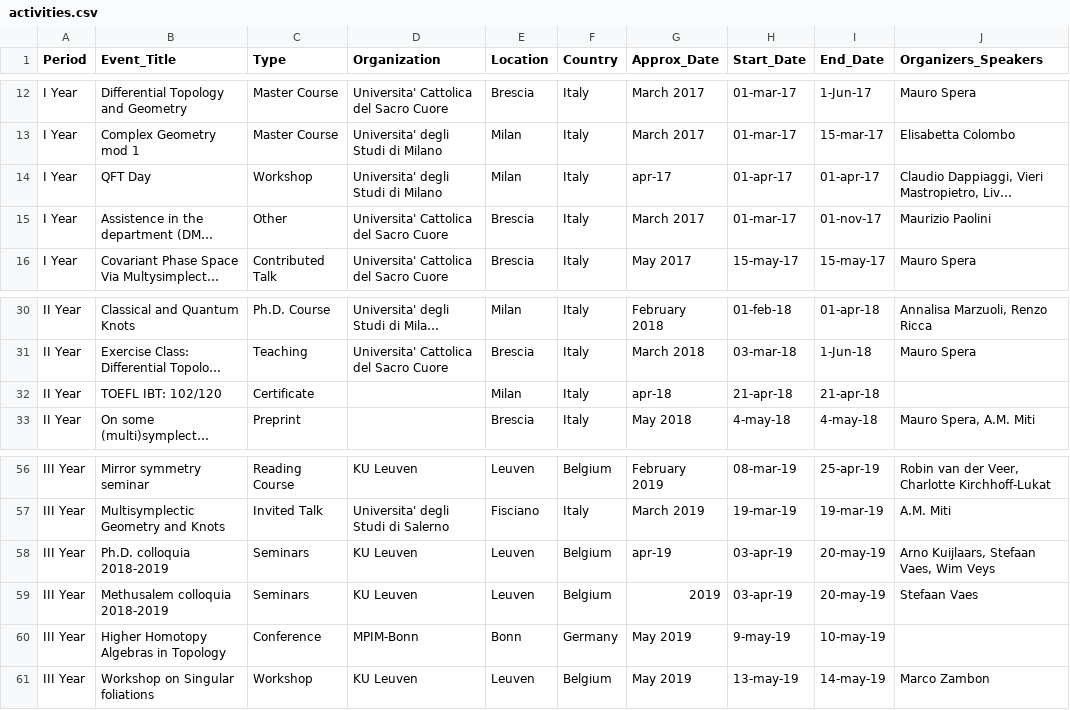
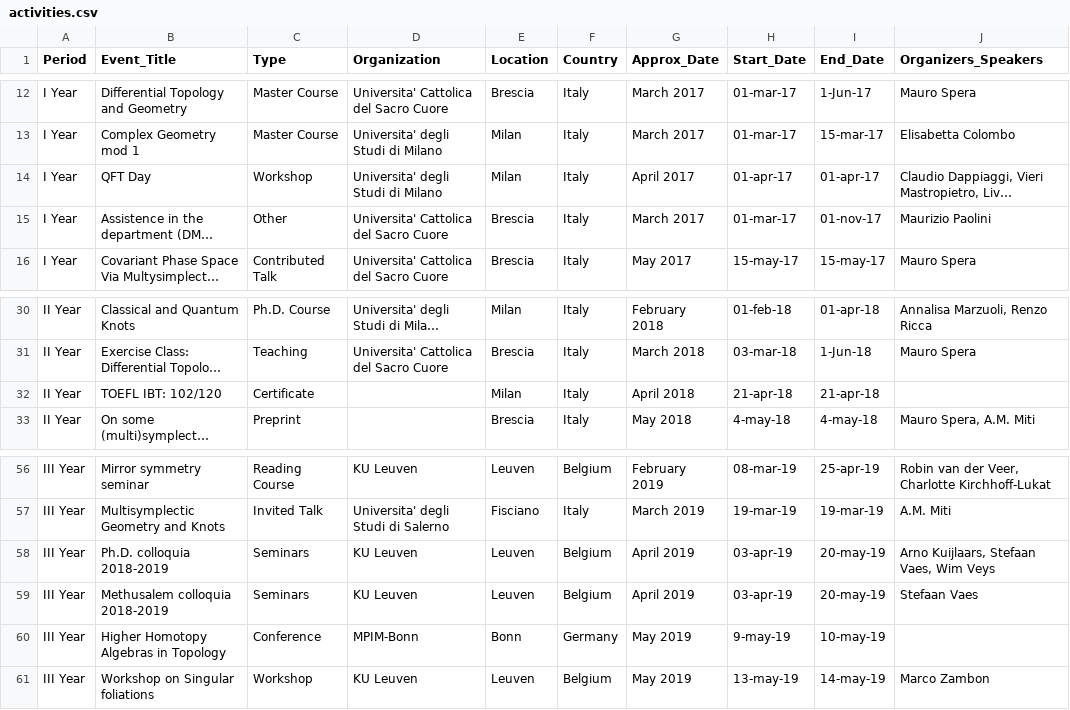
Before and after one commit to MasterToninus/MasterToninus.github.io, a CSV file: data/activities.csv, drawn as a sheet; only a part is shown, gaps mark what is left out; long unchanged cells end in …; the diff names each change by its address in the sheet, - before the commit and + after, or states it on an @@ line.

Commit message:
Corrected dates produced by excel.

```diff
--- a/data/activities.csv
+++ b/data/activities.csv
-G14 (Approx_Date): apr-17
+G14 (Approx_Date): April 2017
-G32 (Approx_Date): apr-18
+G32 (Approx_Date): April 2018
-G58 (Approx_Date): apr-19
+G58 (Approx_Date): April 2019
-G59 (Approx_Date): 2019
+G59 (Approx_Date): April 2019
```
